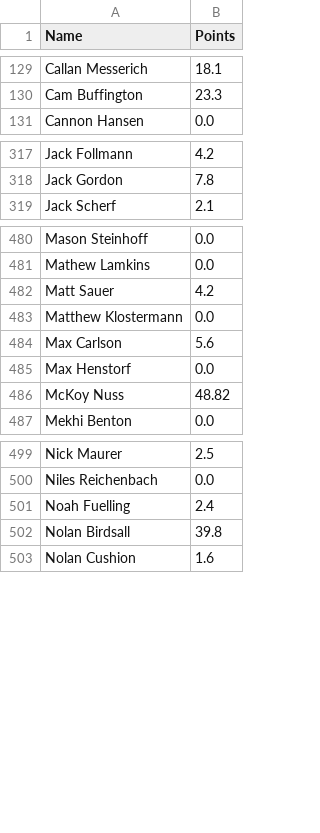
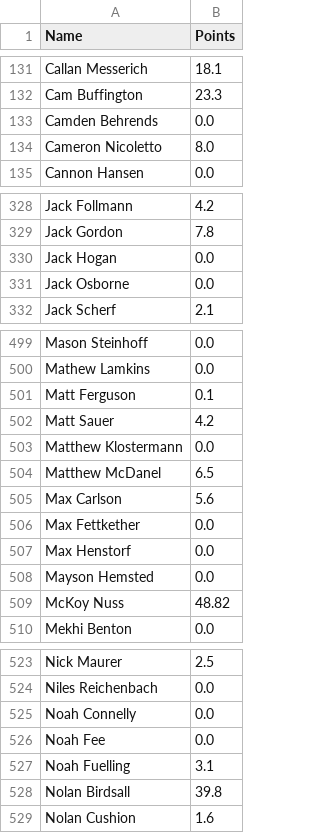
Before and after one commit to Fwiy27/8Man, a CSV file: data/Week4-points.csv, drawn as a sheet; only a part is shown, gaps mark what is left out; the diff covers the shown part only.

```diff
--- a/data/Week4-points.csv
+++ b/data/Week4-points.csv
@@ -130,2 +132,4 @@ Callan Messerich,18.1
 Cam Buffington,23.3
+Camden Behrends,0.0
+Cameron Nicoletto,8.0
 Cannon Hansen,0.0
@@ -318,2 +329,4 @@ Jack Follmann,4.2
 Jack Gordon,7.8
+Jack Hogan,0.0
+Jack Osborne,0.0
 Jack Scherf,2.1
@@ -481,6 +500,10 @@ Mason Steinhoff,0.0
 Mathew Lamkins,0.0
+Matt Ferguson,0.1
 Matt Sauer,4.2
 Matthew Klostermann,0.0
+Matthew McDanel,6.5
 Max Carlson,5.6
+Max Fettkether,0.0
 Max Henstorf,0.0
+Mayson Hemsted,0.0
 McKoy Nuss,48.82
@@ -500,3 +524,5 @@ Nick Maurer,2.5
 Niles Reichenbach,0.0
-Noah Fuelling,2.4
+Noah Connelly,0.0
+Noah Fee,0.0
+Noah Fuelling,3.1
 Nolan Birdsall,39.8
```
Also changed, not shown: 23 added rows elsewhere in this file, data/Week4-passing-all.csv, data/Week4-passing.csv, 6 other files.
